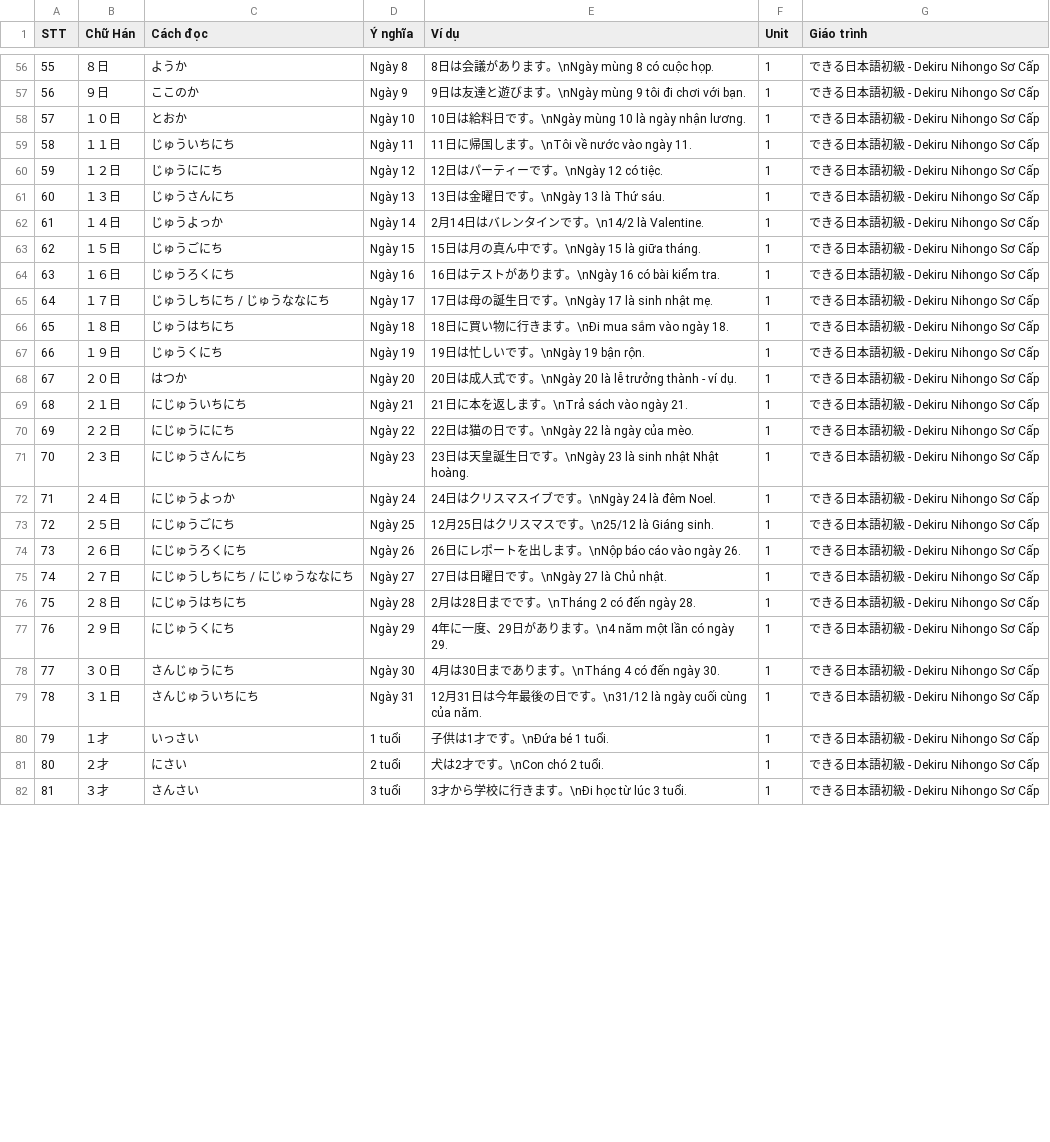
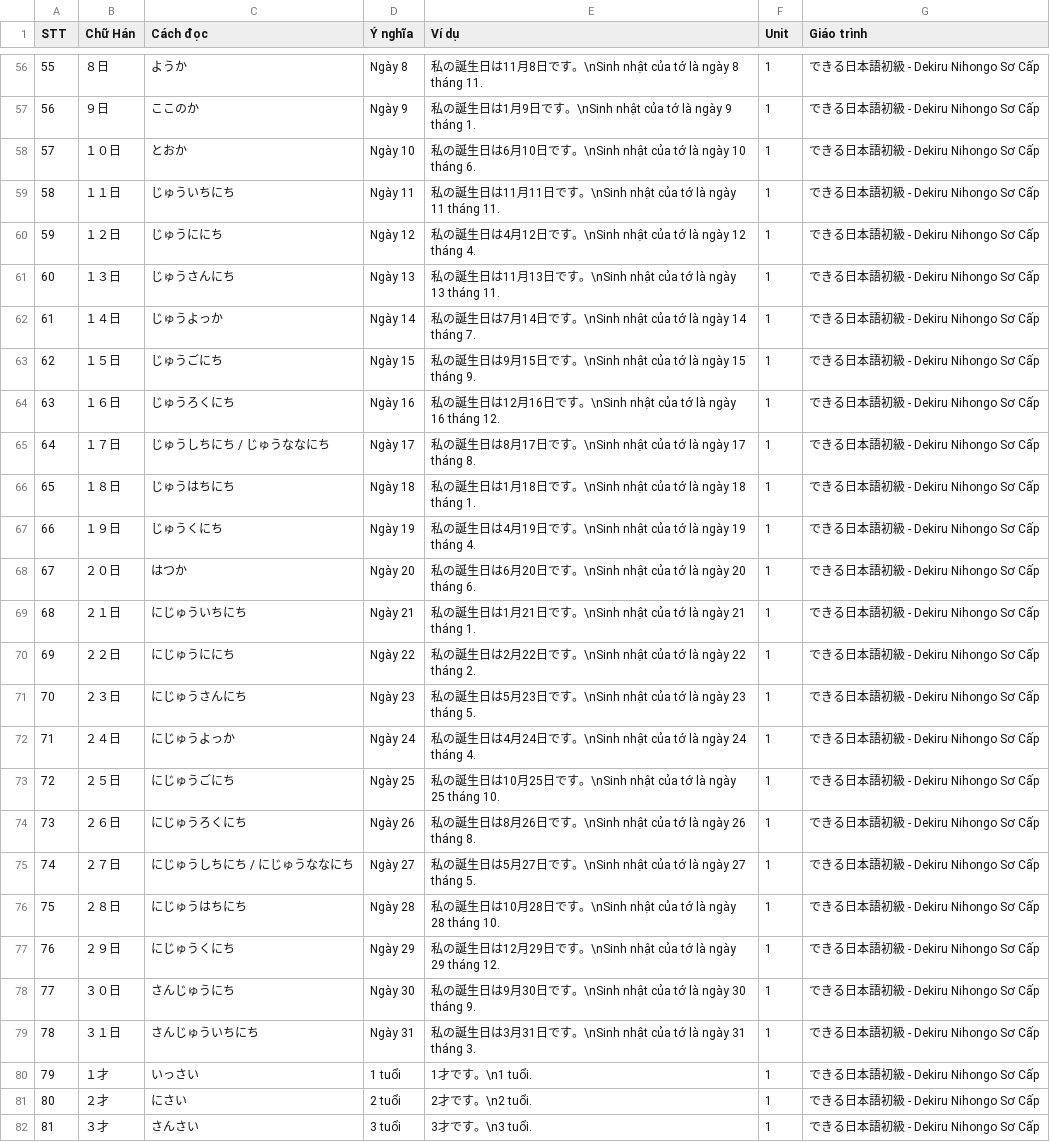
Before and after one commit to Nha-cua-Cao/JP-learning-tools, a TSV file: BlazeCard/Dekiru1/Unit0001.tsv, drawn as a sheet; only a part is shown, gaps mark what is left out; the diff covers the shown part only.

```diff
--- a/BlazeCard/Dekiru1/Unit0001.tsv
+++ b/BlazeCard/Dekiru1/Unit0001.tsv
@@ -56,27 +56,27 @@ STT	Chữ Hán	Cách đọc	Ý nghĩa	Ví dụ	Unit	Giáo trình
-55	８日	ようか	Ngày 8	8日は会議があります。\nNgày mùng 8 có cuộc họp.	1	できる日本語初級 - Dekiru Nihongo Sơ Cấp
-56	９日	ここのか	Ngày 9	9日は友達と遊びます。\nNgày mùng 9 tôi đi chơi với bạn.	1	できる日本語初級 - Dekiru Nihongo Sơ Cấp
-57	１０日	とおか	Ngày 10	10日は給料日です。\nNgày mùng 10 là ngày nhận lương.	1	できる日本語初級 - Dekiru Nihongo Sơ Cấp
-58	１１日	じゅういちにち	Ngày 11	11日に帰国します。\nTôi về nước vào ngày 11.	1	できる日本語初級 - Dekiru Nihongo Sơ Cấp
-59	１２日	じゅうににち	Ngày 12	12日はパーティーです。\nNgày 12 có tiệc.	1	できる日本語初級 - Dekiru Nihongo Sơ Cấp
-60	１３日	じゅうさんにち	Ngày 13	13日は金曜日です。\nNgày 13 là Thứ sáu.	1	できる日本語初級 - Dekiru Nihongo Sơ Cấp
-61	１４日	じゅうよっか	Ngày 14	2月14日はバレンタインです。\n14/2 là Valentine.	1	できる日本語初級 - Dekiru Nihongo Sơ Cấp
-62	１５日	じゅうごにち	Ngày 15	15日は月の真ん中です。\nNgày 15 là giữa tháng.	1	できる日本語初級 - Dekiru Nihongo Sơ Cấp
-63	１６日	じゅうろくにち	Ngày 16	16日はテストがあります。\nNgày 16 có bài kiểm tra.	1	できる日本語初級 - Dekiru Nihongo Sơ Cấp
-64	１７日	じゅうしちにち / じゅうななにち	Ngày 17	17日は母の誕生日です。\nNgày 17 là sinh nhật mẹ.	1	できる日本語初級 - Dekiru Nihongo Sơ Cấp
-65	１８日	じゅうはちにち	Ngày 18	18日に買い物に行きます。\nĐi mua sắm vào ngày 18.	1	できる日本語初級 - Dekiru Nihongo Sơ Cấp
-66	１９日	じゅうくにち	Ngày 19	19日は忙しいです。\nNgày 19 bận rộn.	1	できる日本語初級 - Dekiru Nihongo Sơ Cấp
-67	２０日	はつか	Ngày 20	20日は成人式です。\nNgày 20 là lễ trưởng thành - ví dụ.	1	できる日本語初級 - Dekiru Nihongo Sơ Cấp
-68	２１日	にじゅういちにち	Ngày 21	21日に本を返します。\nTrả sách vào ngày 21.	1	できる日本語初級 - Dekiru Nihongo Sơ Cấp
-69	２２日	にじゅうににち	Ngày 22	22日は猫の日です。\nNgày 22 là ngày của mèo.	1	できる日本語初級 - Dekiru Nihongo Sơ Cấp
-70	２３日	にじゅうさんにち	Ngày 23	23日は天皇誕生日です。\nNgày 23 là sinh nhật Nhật hoàng.	1	できる日本語初級 - Dekiru Nihongo Sơ Cấp
-71	２４日	にじゅうよっか	Ngày 24	24日はクリスマスイブです。\nNgày 24 là đêm Noel.	1	できる日本語初級 - Dekiru Nihongo Sơ Cấp
-72	２５日	にじゅうごにち	Ngày 25	12月25日はクリスマスです。\n25/12 là Giáng sinh.	1	できる日本語初級 - Dekiru Nihongo Sơ Cấp
-73	２６日	にじゅうろくにち	Ngày 26	26日にレポートを出します。\nNộp báo cáo vào ngày 26.	1	できる日本語初級 - Dekiru Nihongo Sơ Cấp
-74	２７日	にじゅうしちにち / にじゅうななにち	Ngày 27	27日は日曜日です。\nNgày 27 là Chủ nhật.	1	できる日本語初級 - Dekiru Nihongo Sơ Cấp
-75	２８日	にじゅうはちにち	Ngày 28	2月は28日までです。\nTháng 2 có đến ngày 28.	1	できる日本語初級 - Dekiru Nihongo Sơ Cấp
-76	２９日	にじゅうくにち	Ngày 29	4年に一度、29日があります。\n4 năm một lần có ngày 29.	1	できる日本語初級 - Dekiru Nihongo Sơ Cấp
-77	３０日	さんじゅうにち	Ngày 30	4月は30日まであります。\nTháng 4 có đến ngày 30.	1	できる日本語初級 - Dekiru Nihongo Sơ Cấp
-78	３１日	さんじゅういちにち	Ngày 31	12月31日は今年最後の日です。\n31/12 là ngày cuối cùng của năm.	1	できる日本語初級 - Dekiru Nihongo Sơ Cấp
-79	１才	いっさい	1 tuổi	子供は1才です。\nĐứa bé 1 tuổi.	1	できる日本語初級 - Dekiru Nihongo Sơ Cấp
-80	２才	にさい	2 tuổi	犬は2才です。\nCon chó 2 tuổi.	1	できる日本語初級 - Dekiru Nihongo Sơ Cấp
-81	３才	さんさい	3 tuổi	3才から学校に行きます。\nĐi học từ lúc 3 tuổi.	1	できる日本語初級 - Dekiru Nihongo Sơ Cấp
+55	８日	ようか	Ngày 8	私の誕生日は11月8日です。\nSinh nhật của tớ là ngày 8 tháng 11.	1	できる日本語初級 - Dekiru Nihongo Sơ Cấp
+56	９日	ここのか	Ngày 9	私の誕生日は1月9日です。\nSinh nhật của tớ là ngày 9 tháng 1.	1	できる日本語初級 - Dekiru Nihongo Sơ Cấp
+57	１０日	とおか	Ngày 10	私の誕生日は6月10日です。\nSinh nhật của tớ là ngày 10 tháng 6.	1	できる日本語初級 - Dekiru Nihongo Sơ Cấp
+58	１１日	じゅういちにち	Ngày 11	私の誕生日は11月11日です。\nSinh nhật của tớ là ngày 11 tháng 11.	1	できる日本語初級 - Dekiru Nihongo Sơ Cấp
+59	１２日	じゅうににち	Ngày 12	私の誕生日は4月12日です。\nSinh nhật của tớ là ngày 12 tháng 4.	1	できる日本語初級 - Dekiru Nihongo Sơ Cấp
+60	１３日	じゅうさんにち	Ngày 13	私の誕生日は11月13日です。\nSinh nhật của tớ là ngày 13 tháng 11.	1	できる日本語初級 - Dekiru Nihongo Sơ Cấp
+61	１４日	じゅうよっか	Ngày 14	私の誕生日は7月14日です。\nSinh nhật của tớ là ngày 14 tháng 7.	1	できる日本語初級 - Dekiru Nihongo Sơ Cấp
+62	１５日	じゅうごにち	Ngày 15	私の誕生日は9月15日です。\nSinh nhật của tớ là ngày 15 tháng 9.	1	できる日本語初級 - Dekiru Nihongo Sơ Cấp
+63	１６日	じゅうろくにち	Ngày 16	私の誕生日は12月16日です。\nSinh nhật của tớ là ngày 16 tháng 12.	1	できる日本語初級 - Dekiru Nihongo Sơ Cấp
+64	１７日	じゅうしちにち / じゅうななにち	Ngày 17	私の誕生日は8月17日です。\nSinh nhật của tớ là ngày 17 tháng 8.	1	できる日本語初級 - Dekiru Nihongo Sơ Cấp
+65	１８日	じゅうはちにち	Ngày 18	私の誕生日は1月18日です。\nSinh nhật của tớ là ngày 18 tháng 1.	1	できる日本語初級 - Dekiru Nihongo Sơ Cấp
+66	１９日	じゅうくにち	Ngày 19	私の誕生日は4月19日です。\nSinh nhật của tớ là ngày 19 tháng 4.	1	できる日本語初級 - Dekiru Nihongo Sơ Cấp
+67	２０日	はつか	Ngày 20	私の誕生日は6月20日です。\nSinh nhật của tớ là ngày 20 tháng 6.	1	できる日本語初級 - Dekiru Nihongo Sơ Cấp
+68	２１日	にじゅういちにち	Ngày 21	私の誕生日は1月21日です。\nSinh nhật của tớ là ngày 21 tháng 1.	1	できる日本語初級 - Dekiru Nihongo Sơ Cấp
+69	２２日	にじゅうににち	Ngày 22	私の誕生日は2月22日です。\nSinh nhật của tớ là ngày 22 tháng 2.	1	できる日本語初級 - Dekiru Nihongo Sơ Cấp
+70	２３日	にじゅうさんにち	Ngày 23	私の誕生日は5月23日です。\nSinh nhật của tớ là ngày 23 tháng 5.	1	できる日本語初級 - Dekiru Nihongo Sơ Cấp
+71	２４日	にじゅうよっか	Ngày 24	私の誕生日は4月24日です。\nSinh nhật của tớ là ngày 24 tháng 4.	1	できる日本語初級 - Dekiru Nihongo Sơ Cấp
+72	２５日	にじゅうごにち	Ngày 25	私の誕生日は10月25日です。\nSinh nhật của tớ là ngày 25 tháng 10.	1	できる日本語初級 - Dekiru Nihongo Sơ Cấp
+73	２６日	にじゅうろくにち	Ngày 26	私の誕生日は8月26日です。\nSinh nhật của tớ là ngày 26 tháng 8.	1	できる日本語初級 - Dekiru Nihongo Sơ Cấp
+74	２７日	にじゅうしちにち / にじゅうななにち	Ngày 27	私の誕生日は5月27日です。\nSinh nhật của tớ là ngày 27 tháng 5.	1	できる日本語初級 - Dekiru Nihongo Sơ Cấp
+75	２８日	にじゅうはちにち	Ngày 28	私の誕生日は10月28日です。\nSinh nhật của tớ là ngày 28 tháng 10.	1	できる日本語初級 - Dekiru Nihongo Sơ Cấp
+76	２９日	にじゅうくにち	Ngày 29	私の誕生日は12月29日です。\nSinh nhật của tớ là ngày 29 tháng 12.	1	できる日本語初級 - Dekiru Nihongo Sơ Cấp
+77	３０日	さんじゅうにち	Ngày 30	私の誕生日は9月30日です。\nSinh nhật của tớ là ngày 30 tháng 9.	1	できる日本語初級 - Dekiru Nihongo Sơ Cấp
+78	３１日	さんじゅういちにち	Ngày 31	私の誕生日は3月31日です。\nSinh nhật của tớ là ngày 31 tháng 3.	1	できる日本語初級 - Dekiru Nihongo Sơ Cấp
+79	１才	いっさい	1 tuổi	1才です。\n1 tuổi.	1	できる日本語初級 - Dekiru Nihongo Sơ Cấp
+80	２才	にさい	2 tuổi	2才です。\n2 tuổi.	1	できる日本語初級 - Dekiru Nihongo Sơ Cấp
+81	３才	さんさい	3 tuổi	3才です。\n3 tuổi.	1	できる日本語初級 - Dekiru Nihongo Sơ Cấp
```
Also changed, not shown: 77 edited cells elsewhere in this file.
